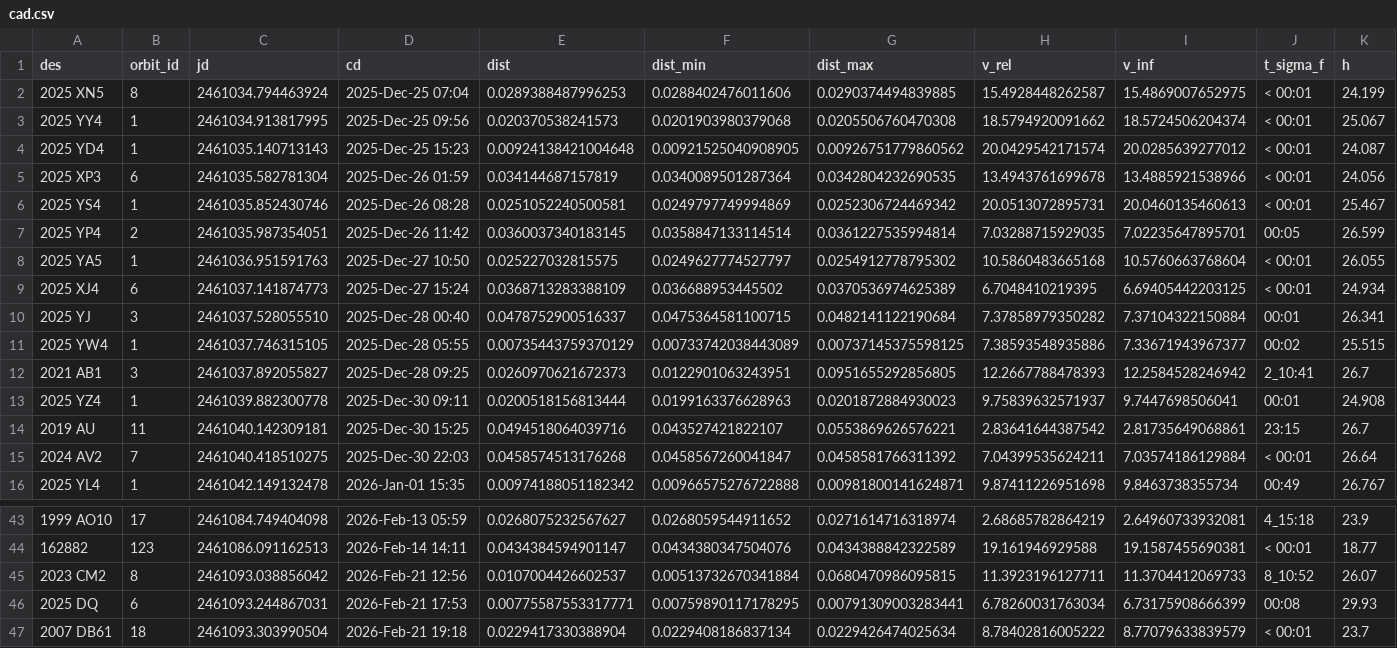
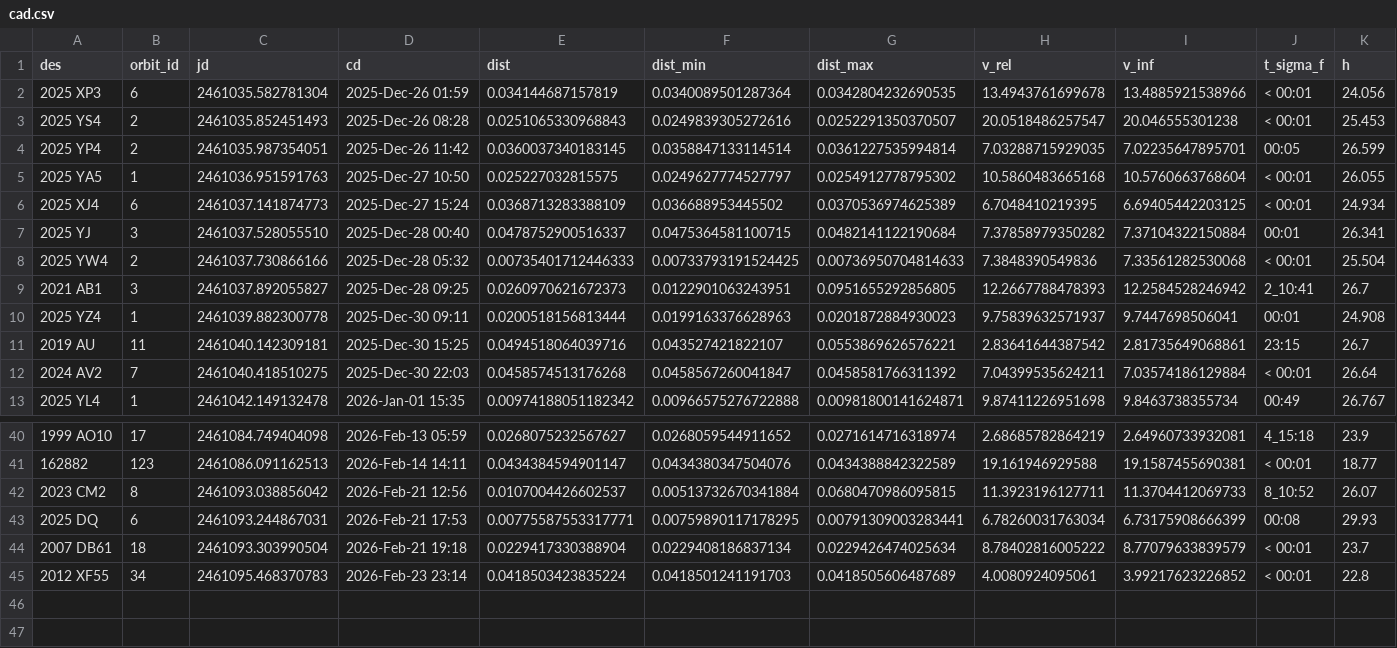
Before and after one commit to sanat-g/orbitguard, a CSV file: data/raw/cad.csv, drawn as a sheet; only a part is shown, gaps mark what is left out; the diff covers the shown part only.

```diff
--- a/data/raw/cad.csv
+++ b/data/raw/cad.csv
@@ -1,7 +1,4 @@
 des,orbit_id,jd,cd,dist,dist_min,dist_max,v_rel,v_inf,t_sigma_f,h
-2025 XN5,8,2461034.794463924,2025-Dec-25 07:04,0.0289388487996253,0.0288402476011606,0.0290374494839885,15.4928448262587,15.4869007652975,< 00:01,24.199
-2025 YY4,1,2461034.913817995,2025-Dec-25 09:56,0.020370538241573,0.0201903980379068,0.0205506760470308,18.5794920091662,18.5724506204374,< 00:01,25.067
-2025 YD4,1,2461035.140713143,2025-Dec-25 15:23,0.00924138421004648,0.00921525040908905,0.00926751779860562,20.0429542171574,20.0285639277012,< 00:01,24.087
 2025 XP3,6,2461035.582781304,2025-Dec-26 01:59,0.034144687157819,0.0340089501287364,0.0342804232690535,13.4943761699678,13.4885921538966,< 00:01,24.056
-2025 YS4,1,2461035.852430746,2025-Dec-26 08:28,0.0251052240500581,0.0249797749994869,0.0252306724469342,20.0513072895731,20.0460135460613,< 00:01,25.467
+2025 YS4,2,2461035.852451493,2025-Dec-26 08:28,0.0251065330968843,0.0249839305272616,0.0252291350370507,20.0518486257547,20.046555301238,< 00:01,25.453
 2025 YP4,2,2461035.987354051,2025-Dec-26 11:42,0.0360037340183145,0.0358847133114514,0.0361227535994814,7.03288715929035,7.02235647895701,00:05,26.599
@@ -10,3 +7,3 @@ des,orbit_id,jd,cd,dist,dist_min,dist_max,v_rel,v_inf,t_sigma_f,h
 2025 YJ,3,2461037.528055510,2025-Dec-28 00:40,0.0478752900516337,0.0475364581100715,0.0482141122190684,7.37858979350282,7.37104322150884,00:01,26.341
-2025 YW4,1,2461037.746315105,2025-Dec-28 05:55,0.00735443759370129,0.00733742038443089,0.00737145375598125,7.38593548935886,7.33671943967377,00:02,25.515
+2025 YW4,2,2461037.730866166,2025-Dec-28 05:32,0.00735401712446333,0.00733793191524425,0.00736950704814633,7.3848390549836,7.33561282530068,< 00:01,25.504
 2021 AB1,3,2461037.892055827,2025-Dec-28 09:25,0.0260970621672373,0.0122901063243951,0.0951655292856805,12.2667788478393,12.2584528246942,2_10:41,26.7
@@ -47 +44,2 @@ des,orbit_id,jd,cd,dist,dist_min,dist_max,v_rel,v_inf,t_sigma_f,h
 2007 DB61,18,2461093.303990504,2026-Feb-21 19:18,0.0229417330388904,0.0229408186837134,0.0229426474025634,8.78402816005222,8.77079633839579,< 00:01,23.7
+2012 XF55,34,2461095.468370783,2026-Feb-23 23:14,0.0418503423835224,0.0418501241191703,0.0418505606487689,4.0080924095061,3.99217623226852,< 00:01,22.8
```
Also changed, not shown: 27 edited cells elsewhere in this file, 5 other files.
